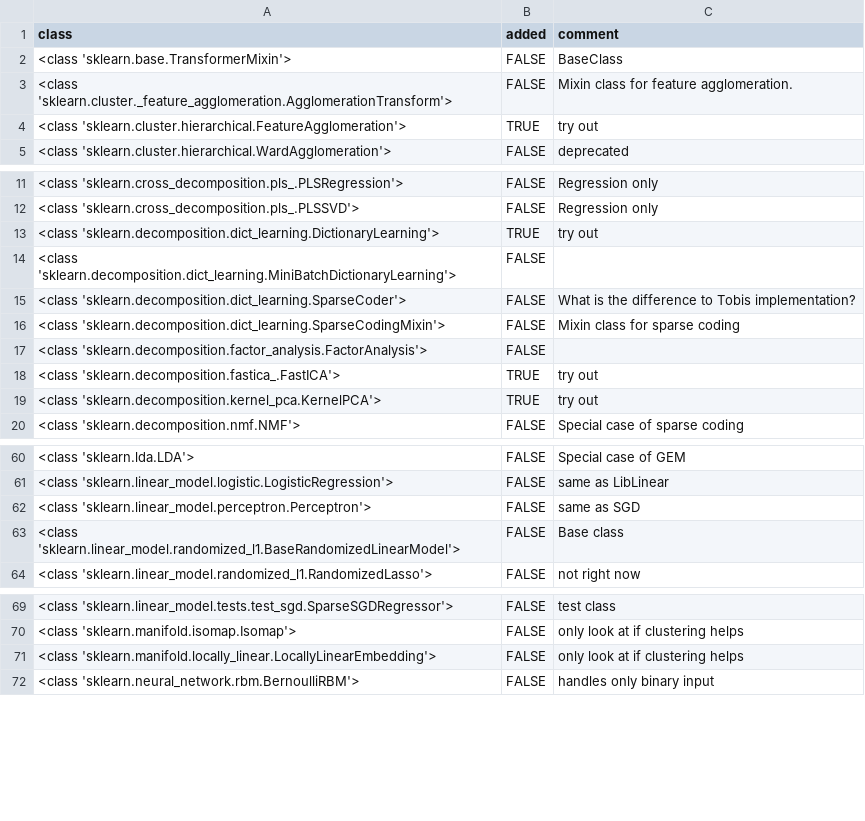
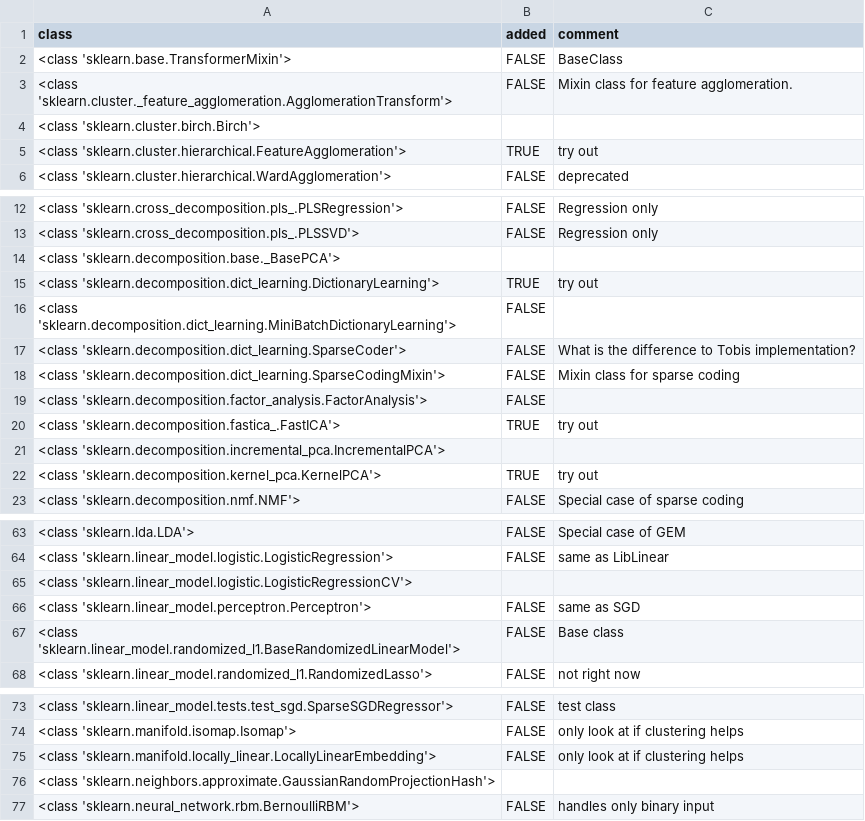
Before and after one commit to automl/auto-sklearn, a CSV file: misc/transformers.csv, drawn as a sheet; only a part is shown, gaps mark what is left out.

Commit message:
Update the list of classifiers, regressors and transformers according to sklearn 0.16

```diff
--- a/misc/transformers.csv
+++ b/misc/transformers.csv
@@ -3,2 +3,3 @@ class,added,comment
 <class 'sklearn.cluster._feature_agglomeration.AgglomerationTransform'>,FALSE,Mixin class for feature agglomeration.
+<class 'sklearn.cluster.birch.Birch'>,,
 <class 'sklearn.cluster.hierarchical.FeatureAgglomeration'>,TRUE,try out
@@ -12,2 +13,3 @@ class,added,comment
 <class 'sklearn.cross_decomposition.pls_.PLSSVD'>,FALSE,Regression only
+<class 'sklearn.decomposition.base._BasePCA'>,,
 <class 'sklearn.decomposition.dict_learning.DictionaryLearning'>,TRUE,try out
@@ -18,2 +20,3 @@ class,added,comment
 <class 'sklearn.decomposition.fastica_.FastICA'>,TRUE,try out
+<class 'sklearn.decomposition.incremental_pca.IncrementalPCA'>,,
 <class 'sklearn.decomposition.kernel_pca.KernelPCA'>,TRUE,try out
@@ -61,2 +64,3 @@ class,added,comment
 <class 'sklearn.linear_model.logistic.LogisticRegression'>,FALSE,same as LibLinear
+<class 'sklearn.linear_model.logistic.LogisticRegressionCV'>,,
 <class 'sklearn.linear_model.perceptron.Perceptron'>,FALSE,same as SGD
@@ -71,2 +75,3 @@ class,added,comment
 <class 'sklearn.manifold.locally_linear.LocallyLinearEmbedding'>,FALSE,only look at if clustering helps
+<class 'sklearn.neighbors.approximate.GaussianRandomProjectionHash'>,,
 <class 'sklearn.neural_network.rbm.BernoulliRBM'>,FALSE,handles only binary input
```
Also changed, not shown: misc/classifiers.csv, misc/regressors.csv, 1 other file.
